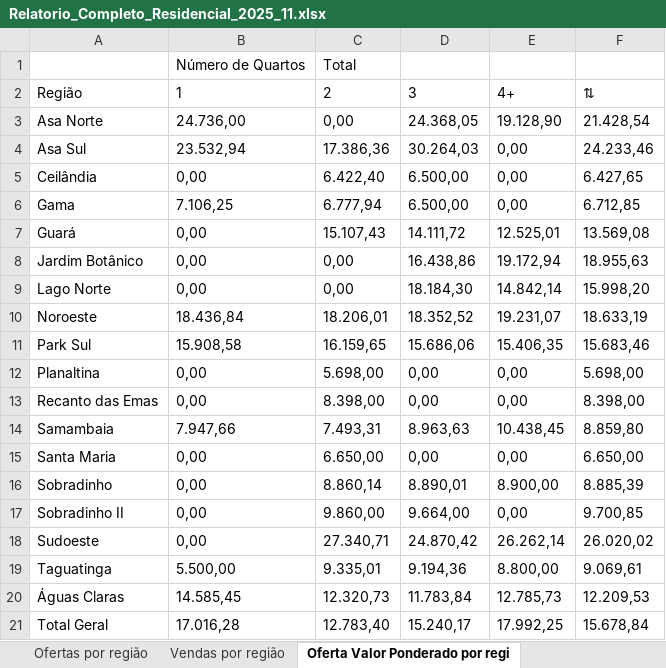
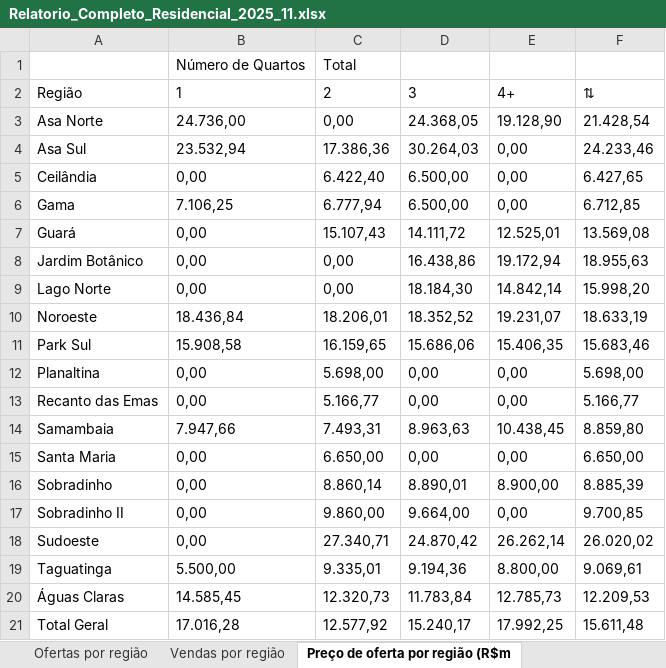
Before and after one commit to aag1974/apn-ivv, an Excel workbook: Relatorio_Completo_Residencial_2025_11.xlsx, sheet Preço de oferta por região (R$m, drawn as a sheet; values as stored, in another font and other column widths than the file's, no borders; the diff names each change by its address in the sheet, - before the commit and + after, or states it on an @@ line.

```diff
--- a/Relatorio_Completo_Residencial_2025_11.xlsx (sheet Preço de oferta por região (R$m)
+++ b/Relatorio_Completo_Residencial_2025_11.xlsx (sheet Preço de oferta por região (R$m)
-sheet tab: Oferta Valor Ponderado por regi
+sheet tab: Preço de oferta por região (R$m
-C13: 8.398,00
+C13: 5.166,77
-F13: 8.398,00
+F13: 5.166,77
-C21: 12.783,40
+C21: 12.577,92
-F21: 15.678,84
+F21: 15.611,48
```
Also changed, not shown: sheet VGV sobre Ofertas Mensal (R$ Mi, sheet VGV sobre Ofertas Trimestral (R, sheet Distratos Mensais (Unidades), sheet VGV sobre Ofertas Anual (R$ Mil, sheet Distratos Trimestrais (Unidades, sheet Distratos Anuais (Unidades), 21 more sheets, other sheet tabs, 4 other files.
